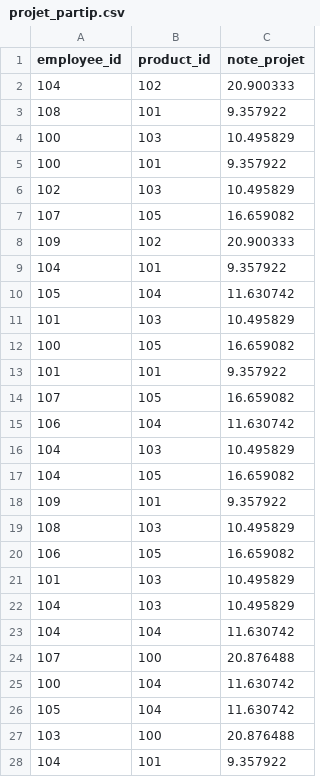
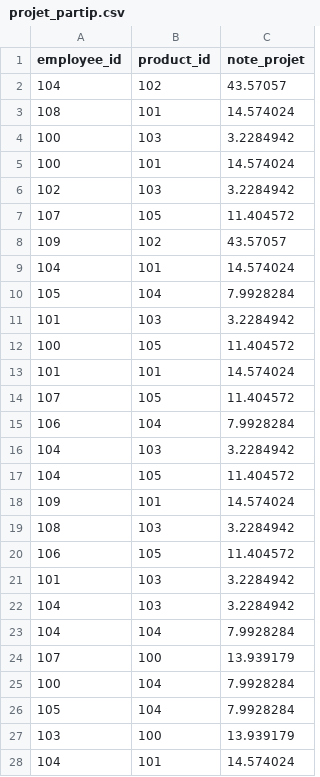
Before and after one commit to Claude127/stageX2, a CSV file: claude_csv/projet_partip.csv, drawn as a sheet; only a part is shown; the diff covers the shown part only.

```diff
--- a/claude_csv/projet_partip.csv
+++ b/claude_csv/projet_partip.csv
@@ -1,28 +1,28 @@
 employee_id,product_id,note_projet
-104,102,20.900333
-108,101,9.357922
-100,103,10.495829
-100,101,9.357922
-102,103,10.495829
-107,105,16.659082
-109,102,20.900333
-104,101,9.357922
-105,104,11.630742
-101,103,10.495829
-100,105,16.659082
-101,101,9.357922
-107,105,16.659082
-106,104,11.630742
-104,103,10.495829
-104,105,16.659082
-109,101,9.357922
-108,103,10.495829
-106,105,16.659082
-101,103,10.495829
-104,103,10.495829
-104,104,11.630742
-107,100,20.876488
-100,104,11.630742
-105,104,11.630742
-103,100,20.876488
-104,101,9.357922
+104,102,43.57057
+108,101,14.574024
+100,103,3.2284942
+100,101,14.574024
+102,103,3.2284942
+107,105,11.404572
+109,102,43.57057
+104,101,14.574024
+105,104,7.9928284
+101,103,3.2284942
+100,105,11.404572
+101,101,14.574024
+107,105,11.404572
+106,104,7.9928284
+104,103,3.2284942
+104,105,11.404572
+109,101,14.574024
+108,103,3.2284942
+106,105,11.404572
+101,103,3.2284942
+104,103,3.2284942
+104,104,7.9928284
+107,100,13.939179
+100,104,7.9928284
+105,104,7.9928284
+103,100,13.939179
+104,101,14.574024
```
Also changed, not shown: 10 edited cells elsewhere in this file, claude_csv/indice_rent.csv, claude_csv/note_projet.csv, 6 other files.
